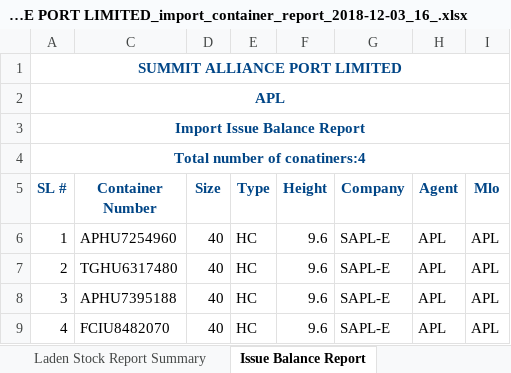
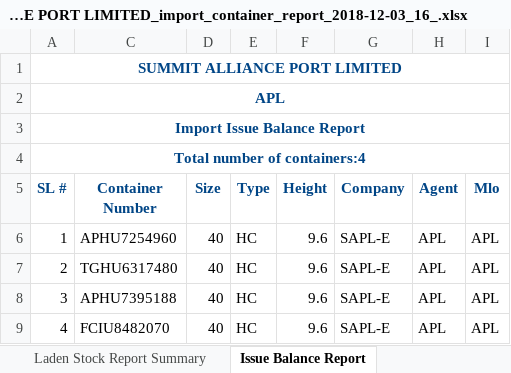
Before and after one commit to rufaruqui/sodms-mailer, an Excel workbook: reports/_APL_SUMMIT ALLIANCE PORT LIMITED_import_container_report_2018-12-03_16_.xlsx, sheet Issue Balance Report, drawn as a sheet; only a part is shown; values as stored, in another font and other column widths than the file's, no borders; the diff names each change by its address in the sheet, - before the commit and + after, or states it on an @@ line.

```diff
--- a/reports/_APL_SUMMIT ALLIANCE PORT LIMITED_import_container_report_2018-12-03_16_.xlsx (sheet Issue Balance Report)
+++ b/reports/_APL_SUMMIT ALLIANCE PORT LIMITED_import_container_report_2018-12-03_16_.xlsx (sheet Issue Balance Report)
-A4 (SL #): Total number of conatiners:4
+A4 (SL #): Total number of containers:4
```
Also changed, not shown: sheet Laden Stock Report, reports/_APL_SUMMIT ALLIANCE PORT LIMITED_container_report_2018-12-03_39_.xlsx, reports/_CMC_SUMMIT ALLIANCE PORT LIMITED_import_container_report_2018-12-03_21_.xlsx, 57 other files.
